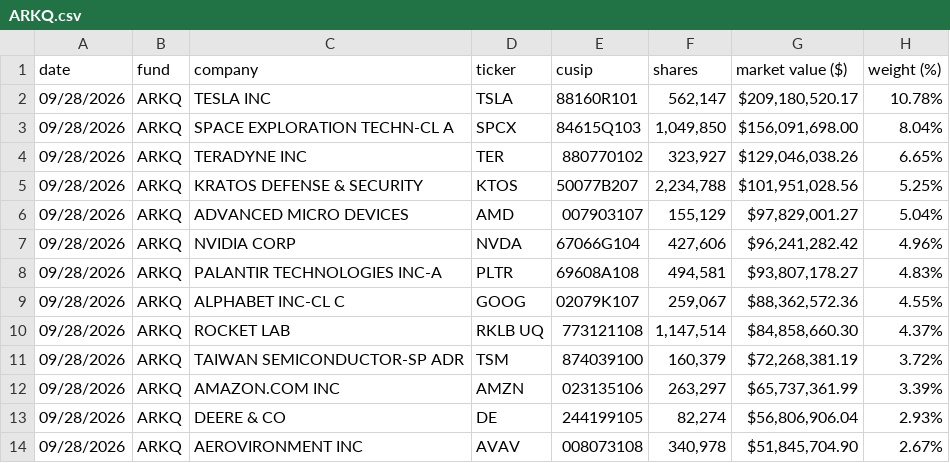
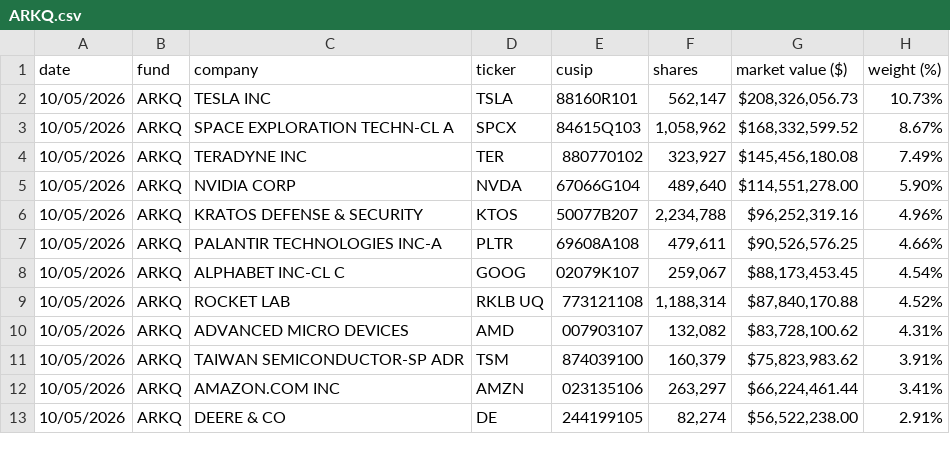
Before and after one commit to SIGAOYI/SIGAOYI.github.io, a CSV file: _scripts/state/ARKQ.csv, drawn as a sheet; only a part is shown; the diff covers the shown part only.

```diff
--- a/_scripts/state/ARKQ.csv
+++ b/_scripts/state/ARKQ.csv
@@ -1,14 +1,13 @@
 date,fund,company,ticker,cusip,shares,market value ($),weight (%)
-09/28/2026,ARKQ,TESLA INC,TSLA,88160R101,"562,147","$209,180,520.17",10.78%
-09/28/2026,ARKQ,SPACE EXPLORATION TECHN-CL A,SPCX,84615Q103,"1,049,850","$156,091,698.00",8.04%
-09/28/2026,ARKQ,TERADYNE INC,TER,880770102,"323,927","$129,046,038.26",6.65%
-09/28/2026,ARKQ,KRATOS DEFENSE & SECURITY,KTOS,50077B207,"2,234,788","$101,951,028.56",5.25%
-09/28/2026,ARKQ,ADVANCED MICRO DEVICES,AMD,007903107,"155,129","$97,829,001.27",5.04%
-09/28/2026,ARKQ,NVIDIA CORP,NVDA,67066G104,"427,606","$96,241,282.42",4.96%
-09/28/2026,ARKQ,PALANTIR TECHNOLOGIES INC-A,PLTR,69608A108,"494,581","$93,807,178.27",4.83%
-09/28/2026,ARKQ,ALPHABET INC-CL C,GOOG,02079K107,"259,067","$88,362,572.36",4.55%
-09/28/2026,ARKQ,ROCKET LAB,RKLB UQ,773121108,"1,147,514","$84,858,660.30",4.37%
-09/28/2026,ARKQ,TAIWAN SEMICONDUCTOR-SP ADR,TSM,874039100,"160,379","$72,268,381.19",3.72%
-09/28/2026,ARKQ,AMAZON.COM INC,AMZN,023135106,"263,297","$65,737,361.99",3.39%
-09/28/2026,ARKQ,DEERE & CO,DE,244199105,"82,274","$56,806,906.04",2.93%
-09/28/2026,ARKQ,AEROVIRONMENT INC,AVAV,008073108,"340,978","$51,845,704.90",2.67%
+10/05/2026,ARKQ,TESLA INC,TSLA,88160R101,"562,147","$208,326,056.73",10.73%
+10/05/2026,ARKQ,SPACE EXPLORATION TECHN-CL A,SPCX,84615Q103,"1,058,962","$168,332,599.52",8.67%
+10/05/2026,ARKQ,TERADYNE INC,TER,880770102,"323,927","$145,456,180.08",7.49%
+10/05/2026,ARKQ,NVIDIA CORP,NVDA,67066G104,"489,640","$114,551,278.00",5.90%
+10/05/2026,ARKQ,KRATOS DEFENSE & SECURITY,KTOS,50077B207,"2,234,788","$96,252,319.16",4.96%
+10/05/2026,ARKQ,PALANTIR TECHNOLOGIES INC-A,PLTR,69608A108,"479,611","$90,526,576.25",4.66%
+10/05/2026,ARKQ,ALPHABET INC-CL C,GOOG,02079K107,"259,067","$88,173,453.45",4.54%
+10/05/2026,ARKQ,ROCKET LAB,RKLB UQ,773121108,"1,188,314","$87,840,170.88",4.52%
+10/05/2026,ARKQ,ADVANCED MICRO DEVICES,AMD,007903107,"132,082","$83,728,100.62",4.31%
+10/05/2026,ARKQ,TAIWAN SEMICONDUCTOR-SP ADR,TSM,874039100,"160,379","$75,823,983.62",3.91%
+10/05/2026,ARKQ,AMAZON.COM INC,AMZN,023135106,"263,297","$66,224,461.44",3.41%
+10/05/2026,ARKQ,DEERE & CO,DE,244199105,"82,274","$56,522,238.00",2.91%
```
Also changed, not shown: 4 added rows, 4 removed rows and 63 edited cells elsewhere in this file, _scripts/state/ARKG.csv, _scripts/state/ARKK.csv, 4 other files.
